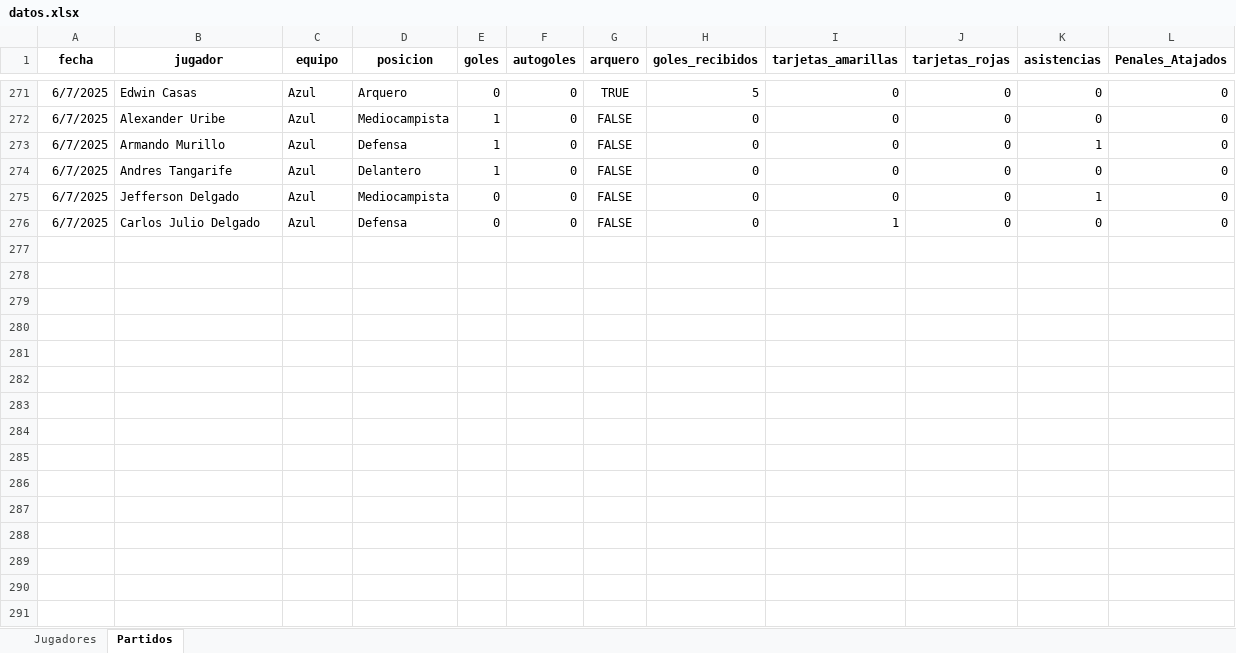
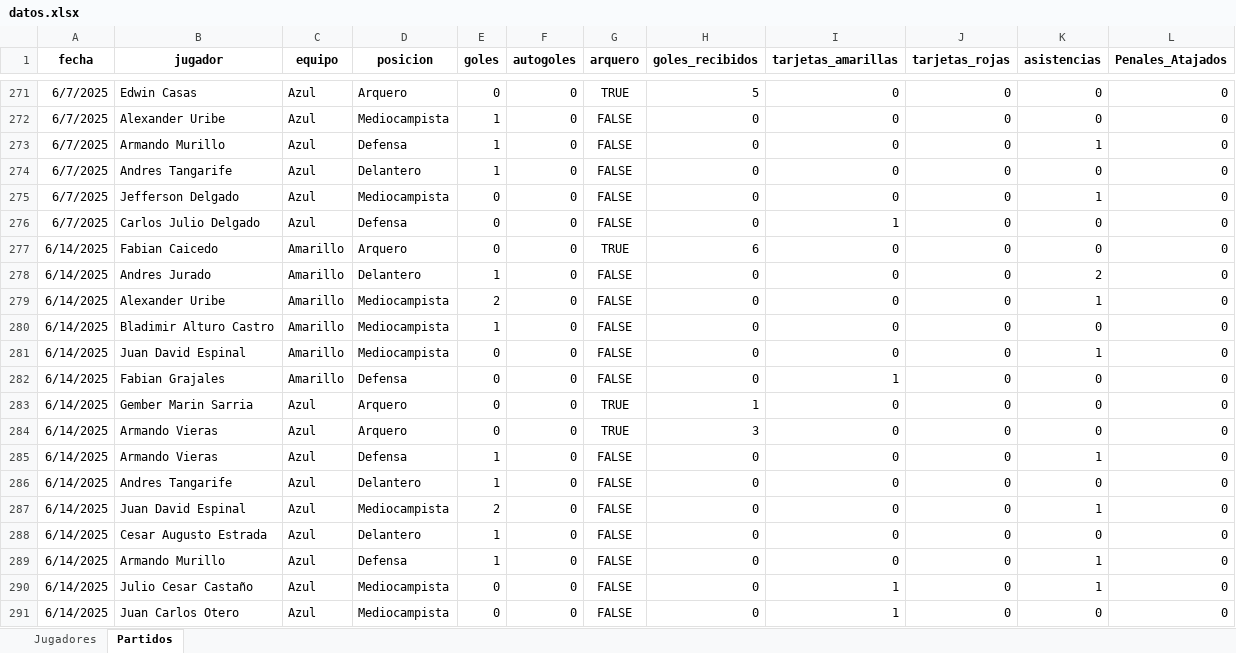
Before and after one commit to mgember/legendarios-fc, an Excel workbook: datos.xlsx, sheet Partidos, drawn as a sheet; only a part is shown, gaps mark what is left out; values as stored, in another font and other column widths than the file's, no borders; charts and pictures not drawn; the diff names each change by its address in the sheet, - before the commit and + after, or states it on an @@ line.

Commit message:
Add files via upload

```diff
--- a/datos.xlsx (sheet Partidos)
+++ b/datos.xlsx (sheet Partidos)
+row 277: 6/14/2025 | Fabian Caicedo | Amarillo | Arquero | 0 | 0 | TRUE | 6 | 0 | 0 | 0 | 0
+row 278: 6/14/2025 | Andres Jurado | Amarillo | Delantero | 1 | 0 | FALSE | 0 | 0 | 0 | 2 | 0
+row 279: 6/14/2025 | Alexander Uribe | Amarillo | Mediocampista | 2 | 0 | FALSE | 0 | 0 | 0 | 1 | 0
+row 280: 6/14/2025 | Bladimir Alturo Castro | Amarillo | Mediocampista | 1 | 0 | FALSE | 0 | 0 | 0 | 0 | 0
+row 281: 6/14/2025 | Juan David Espinal | Amarillo | Mediocampista | 0 | 0 | FALSE | 0 | 0 | 0 | 1 | 0
+row 282: 6/14/2025 | Fabian Grajales | Amarillo | Defensa | 0 | 0 | FALSE | 0 | 1 | 0 | 0 | 0
+row 283: 6/14/2025 | Gember Marin Sarria | Azul | Arquero | 0 | 0 | TRUE | 1 | 0 | 0 | 0 | 0
+row 284: 6/14/2025 | Armando Vieras | Azul | Arquero | 0 | 0 | TRUE | 3 | 0 | 0 | 0 | 0
+row 285: 6/14/2025 | Armando Vieras | Azul | Defensa | 1 | 0 | FALSE | 0 | 0 | 0 | 1 | 0
+row 286: 6/14/2025 | Andres Tangarife | Azul | Delantero | 1 | 0 | FALSE | 0 | 0 | 0 | 0 | 0
+row 287: 6/14/2025 | Juan David Espinal | Azul | Mediocampista | 2 | 0 | FALSE | 0 | 0 | 0 | 1 | 0
+row 288: 6/14/2025 | Cesar Augusto Estrada | Azul | Delantero | 1 | 0 | FALSE | 0 | 0 | 0 | 0 | 0
+row 289: 6/14/2025 | Armando Murillo | Azul | Defensa | 1 | 0 | FALSE | 0 | 0 | 0 | 1 | 0
+row 290: 6/14/2025 | Julio Cesar Castaño | Azul | Mediocampista | 0 | 0 | FALSE | 0 | 1 | 0 | 1 | 0
+row 291: 6/14/2025 | Juan Carlos Otero | Azul | Mediocampista | 0 | 0 | FALSE | 0 | 1 | 0 | 0 | 0
```
Also changed, not shown: charts or pictures.
